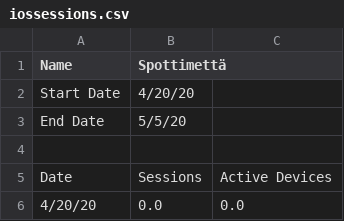
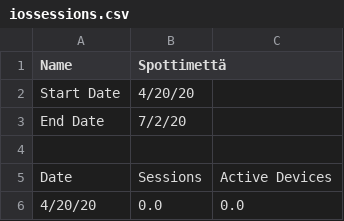
Before and after one commit to paivanjerry/data-spottimetta, a CSV file: public/iossessions.csv, drawn as a sheet; only a part is shown; the diff covers the shown part only.

```diff
--- a/public/iossessions.csv
+++ b/public/iossessions.csv
@@ -2,3 +2,3 @@ Name,Spottimettä
 Start Date,4/20/20
-End Date,5/5/20
+End Date,7/2/20
 
```
Also changed, not shown: 58 added rows and 2 edited cells elsewhere in this file, public/androidActiveDownloads.csv, public/androidNewDownloads.csv, 11 other files.
